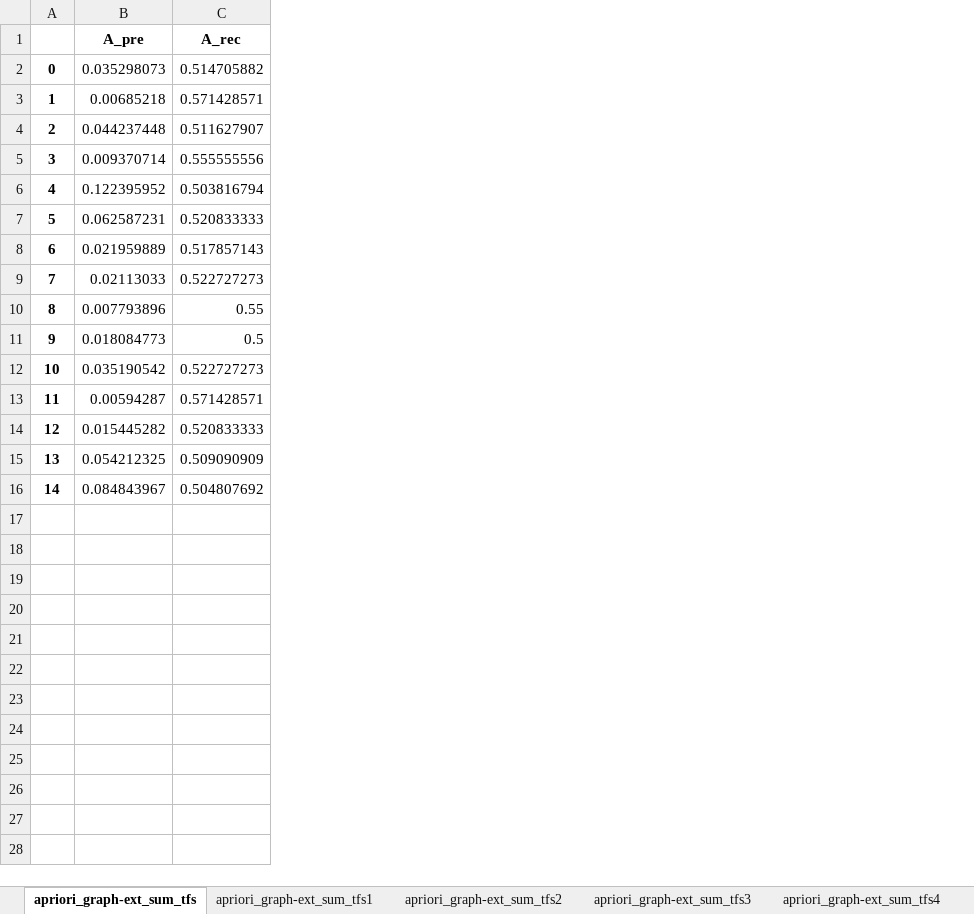
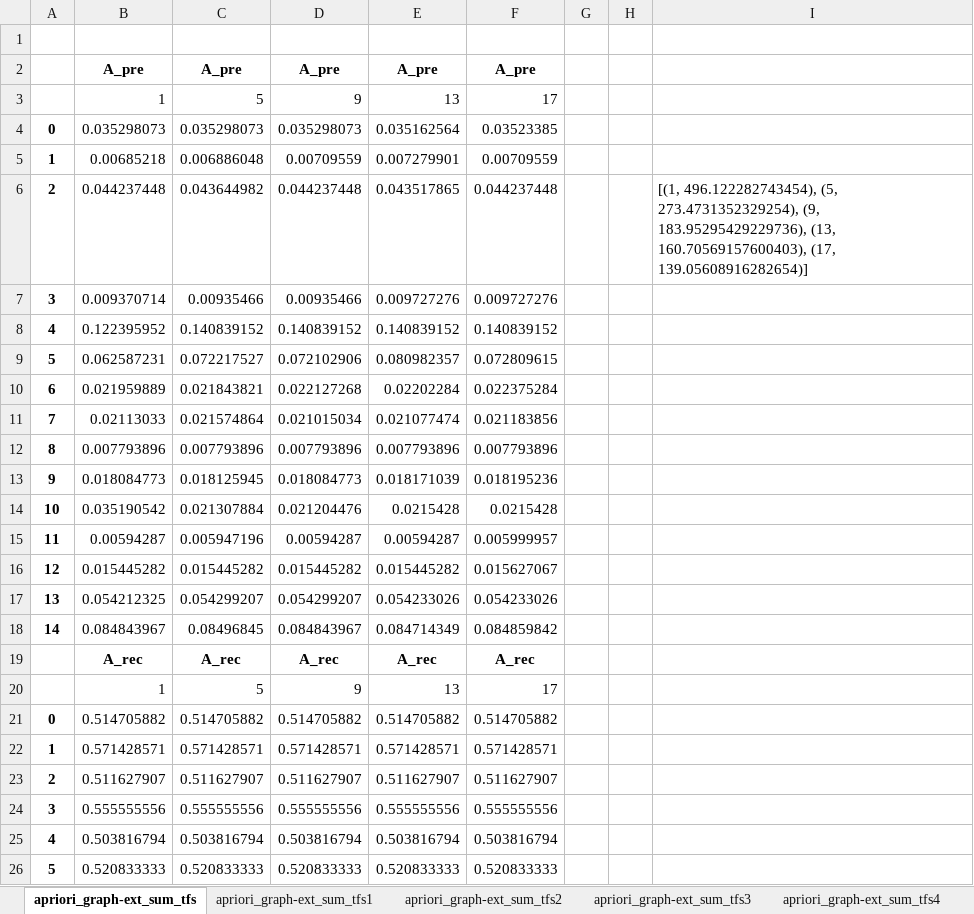
Before and after one commit to kalogeropo/Gsb_model, an Excel workbook: results/apriori/apriori_graph-ext_sum_tfs.xlsx, sheet apriori_graph-ext_sum_tfs, drawn as a sheet; only a part is shown; values as stored, in another font and other column widths than the file's, no borders; charts and pictures not drawn; addresses are those after the commit; the diff covers the shown part only; the diff names each change by its address in the sheet, - before the commit and + after, or states it on an @@ line.

Commit message:
xlsx upload
Signed-off-by: Nikitas <nrkalogeropoulos@gmail.com>

```diff
--- a/results/apriori/apriori_graph-ext_sum_tfs.xlsx (sheet apriori_graph-ext_sum_tfs)
+++ b/results/apriori/apriori_graph-ext_sum_tfs.xlsx (sheet apriori_graph-ext_sum_tfs)
+column D, row 2: A_pre; rows 4-18: 0.035298073 | 0.00709559 | 0.044237448 | 0.00935466 | 0.140839152 | 0.072102906 | 0.022127268 | 0.021015034 | 0.007793896 | 0.018084773 | 0.021204476 | 0.00594287 | 0.015445282 | 0.054299207 | 0.084843967
+column E, row 2: A_pre; rows 4-18: 0.035162564 | 0.007279901 | 0.043517865 | 0.009727276 | 0.140839152 | 0.080982357 | 0.02202284 | 0.021077474 | 0.007793896 | 0.018171039 | 0.0215428 | 0.00594287 | 0.015445282 | 0.054233026 | 0.084714349
+column F, row 2: A_pre; rows 4-18: 0.03523385 | 0.00709559 | 0.044237448 | 0.009727276 | 0.140839152 | 0.072809615 | 0.022375284 | 0.021183856 | 0.007793896 | 0.018195236 | 0.0215428 | 0.005999957 | 0.015627067 | 0.054233026 | 0.084859842
+column G, empty
+column H, empty
+column I, row 6: [(1, 496.122282743454), (5, 273.4731352329254), (9, 183.95295429229736), (13, 160.70569157600403), (17, 139.05608916282654)]
+row 1: (empty)
-C2: A_rec
+C2: A_pre
+row 3:  | 1 | 5 | 9 | 13 | 17
-C4: 0.514705882
+C4: 0.035298073
-C5: 0.571428571
+C5: 0.006886048
-C6: 0.511627907
+C6: 0.043644982
-C7: 0.555555556
+C7: 0.00935466
-C8: 0.503816794
+C8: 0.140839152
-C9: 0.520833333
+C9: 0.072217527
-C10: 0.517857143
+C10: 0.021843821
-C11: 0.522727273
+C11: 0.021574864
-C12: 0.55
+C12: 0.007793896
-C13: 0.5
+C13: 0.018125945
-C14: 0.522727273
+C14: 0.021307884
-C15: 0.571428571
+C15: 0.005947196
-C16: 0.520833333
+C16: 0.015445282
-C17: 0.509090909
+C17: 0.054299207
-C18: 0.504807692
+C18: 0.08496845
+row 19:  | A_rec | A_rec | A_rec | A_rec | A_rec
+row 20:  | 1 | 5 | 9 | 13 | 17
+row 21: 0 | 0.514705882 | 0.514705882 | 0.514705882 | 0.514705882 | 0.514705882
+row 22: 1 | 0.571428571 | 0.571428571 | 0.571428571 | 0.571428571 | 0.571428571
+row 23: 2 | 0.511627907 | 0.511627907 | 0.511627907 | 0.511627907 | 0.511627907
+row 24: 3 | 0.555555556 | 0.555555556 | 0.555555556 | 0.555555556 | 0.555555556
+row 25: 4 | 0.503816794 | 0.503816794 | 0.503816794 | 0.503816794 | 0.503816794
+row 26: 5 | 0.520833333 | 0.520833333 | 0.520833333 | 0.520833333 | 0.520833333
```
Also changed, not shown: 9 added rows elsewhere in this sheet, charts or pictures, results/apriori/apriori_set-based_sum_tfs.xlsx.
